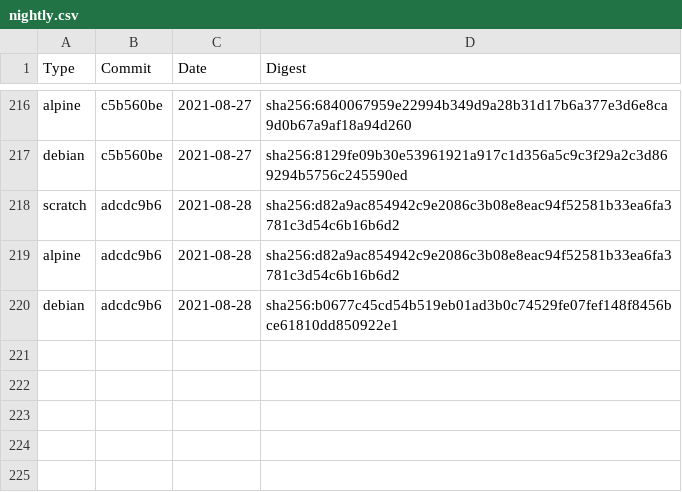
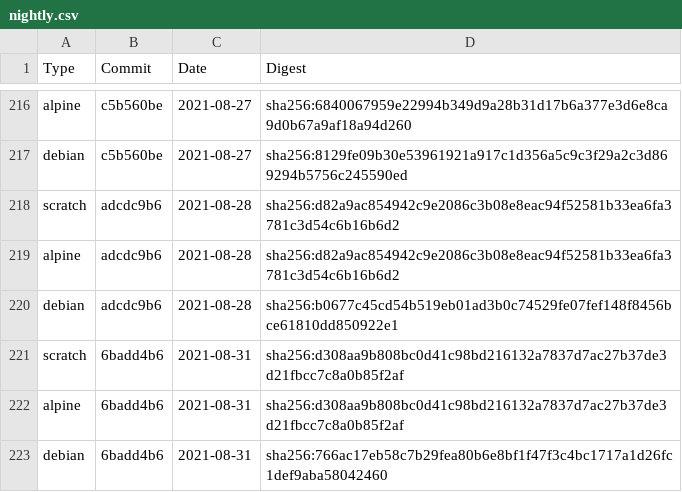
Before and after one commit to Checkmarx/kics, a CSV file: docs/docker/nightly.csv, drawn as a sheet; only a part is shown, gaps mark what is left out.

Commit message:
docs(kicsbot): update images digest

```diff
--- a/docs/docker/nightly.csv
+++ b/docs/docker/nightly.csv
@@ -220 +220,4 @@ alpine,adcdc9b6,2021-08-28,sha256:d82a9ac854942c9e2086c3b08e8eac94f52581b33ea6fa
 debian,adcdc9b6,2021-08-28,sha256:b0677c45cd54b519eb01ad3b0c74529fe07fef148f8456bce61810dd850922e1
+scratch,6badd4b6,2021-08-31,sha256:d308aa9b808bc0d41c98bd216132a7837d7ac27b37de3d21fbcc7c8a0b85f2af
+alpine,6badd4b6,2021-08-31,sha256:d308aa9b808bc0d41c98bd216132a7837d7ac27b37de3d21fbcc7c8a0b85f2af
+debian,6badd4b6,2021-08-31,sha256:766ac17eb58c7b29fea80b6e8bf1f47f3c4bc1717a1d26fc1def9aba58042460
```
Also changed, not shown: 1 other file.
